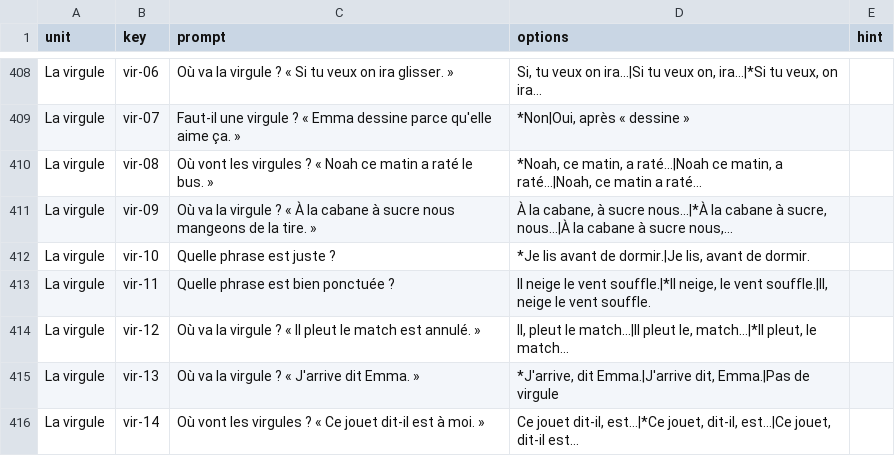
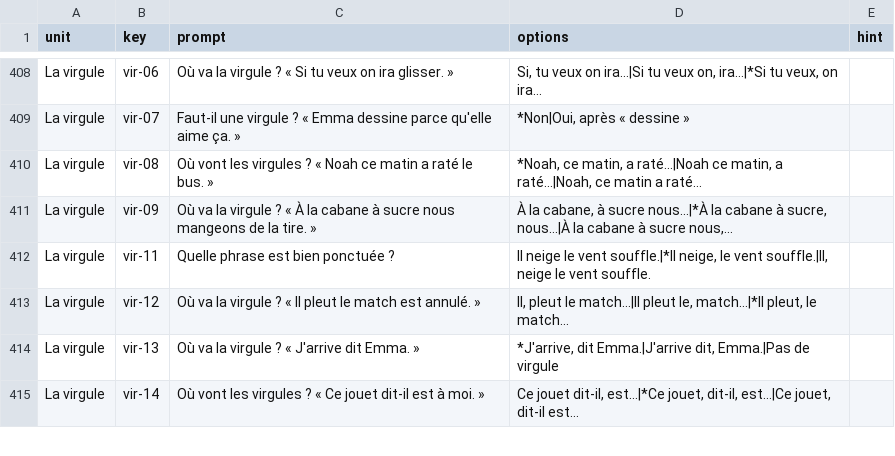
Before and after one commit to bemade/bemade-addons, a CSV file: homeschool_practice/data/grammar_fr_56_cards.csv, drawn as a sheet; only a part is shown, gaps mark what is left out.

Commit message:
[FIX] homeschool_practice: drop the comma card after a final complément de phrase
Some style guides accept « Je lis, avant de dormir. », so the card had two
defensible answers.

```diff
--- a/homeschool_practice/data/grammar_fr_56_cards.csv
+++ b/homeschool_practice/data/grammar_fr_56_cards.csv
@@ -411,3 +411,2 @@ La virgule;vir-08;Où vont les virgules ? « Noah ce matin a raté le bus. »;*N
 La virgule;vir-09;Où va la virgule ? « À la cabane à sucre nous mangeons de la tire. »;À la cabane, à sucre nous…|*À la cabane à sucre, nous…|À la cabane à sucre nous,…;
-La virgule;vir-10;Quelle phrase est juste ?;*Je lis avant de dormir.|Je lis, avant de dormir.;
 La virgule;vir-11;Quelle phrase est bien ponctuée ?;Il neige le vent souffle.|*Il neige, le vent souffle.|Il, neige le vent souffle.;
```
Also changed, not shown: 1 other file.
